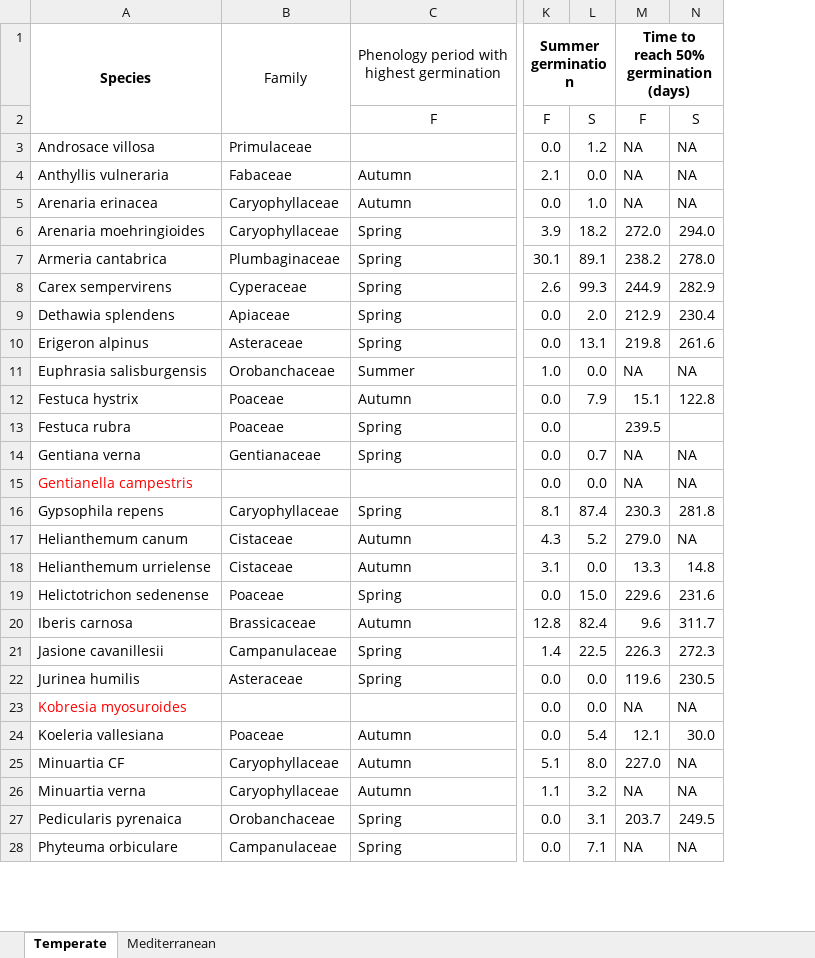
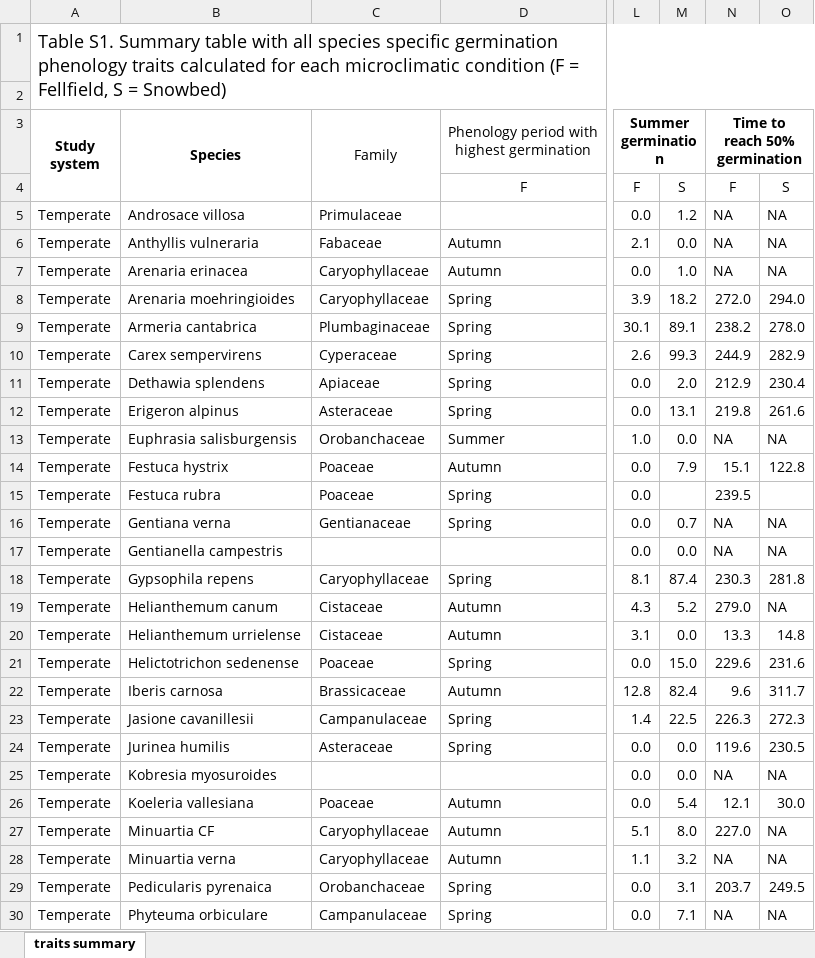
Before and after one commit to clara-espinosa/Germination_phenology, an Excel workbook: results/Supporting information/Table S1. Species x incubator traits summary.xlsx, sheet traits summary, drawn as a sheet; only a part is shown, gaps mark what is left out; values as stored, in another font and other column widths than the file's, no borders; addresses are those after the commit; rows hold the shown columns only; the diff covers the shown part only; the diff names each change by its address in the sheet, - before the commit and + after, or states it on an @@ line.

```diff
--- a/results/Supporting information/Table S1. Species x incubator traits summary.xlsx (sheet traits summary)
+++ b/results/Supporting information/Table S1. Species x incubator traits summary.xlsx (sheet traits summary)
-sheet tab: Temperate
+sheet tab: traits summary
-sheet tab: Mediterranean
+column A (Study system), rows 5-30: all Temperate
+row 1: Table S1. Summary table with all species specific germination phenology traits calculated for each microclimatic condition (F = Fellfield, S = Snowbed)
+row 2: (empty)
-N3: Time to reach 50% germination (days)
+N3: Time to reach 50% germination
-B17 text colour: #FF0000
+B17 text colour: black
-B25 text colour: #FF0000
+B25 text colour: black
```
Also changed, not shown: 21 added rows and cell formats elsewhere in this sheet, formulas that keep their value, results/Supporting information/Table S2. Results models incubator as fixed factor.xlsx, results/Supporting information/Table S3. Results model incubator and system.xlsx, 14 other files.
